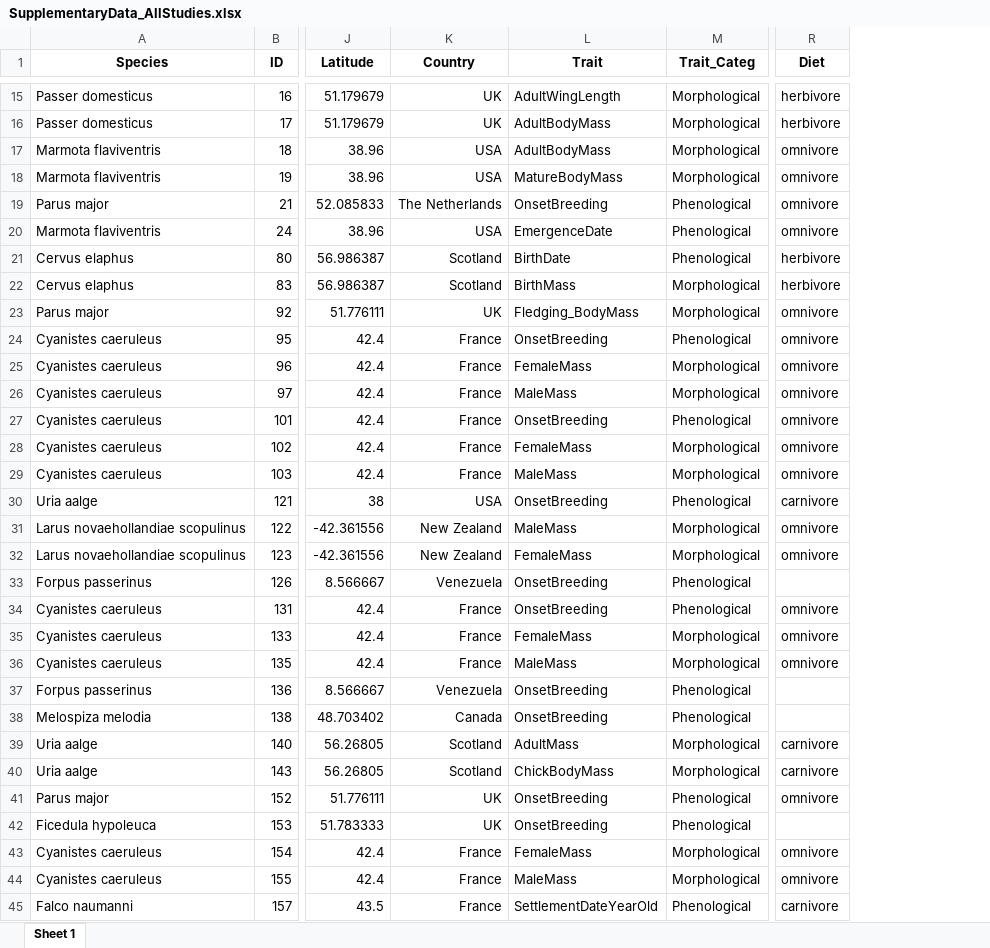
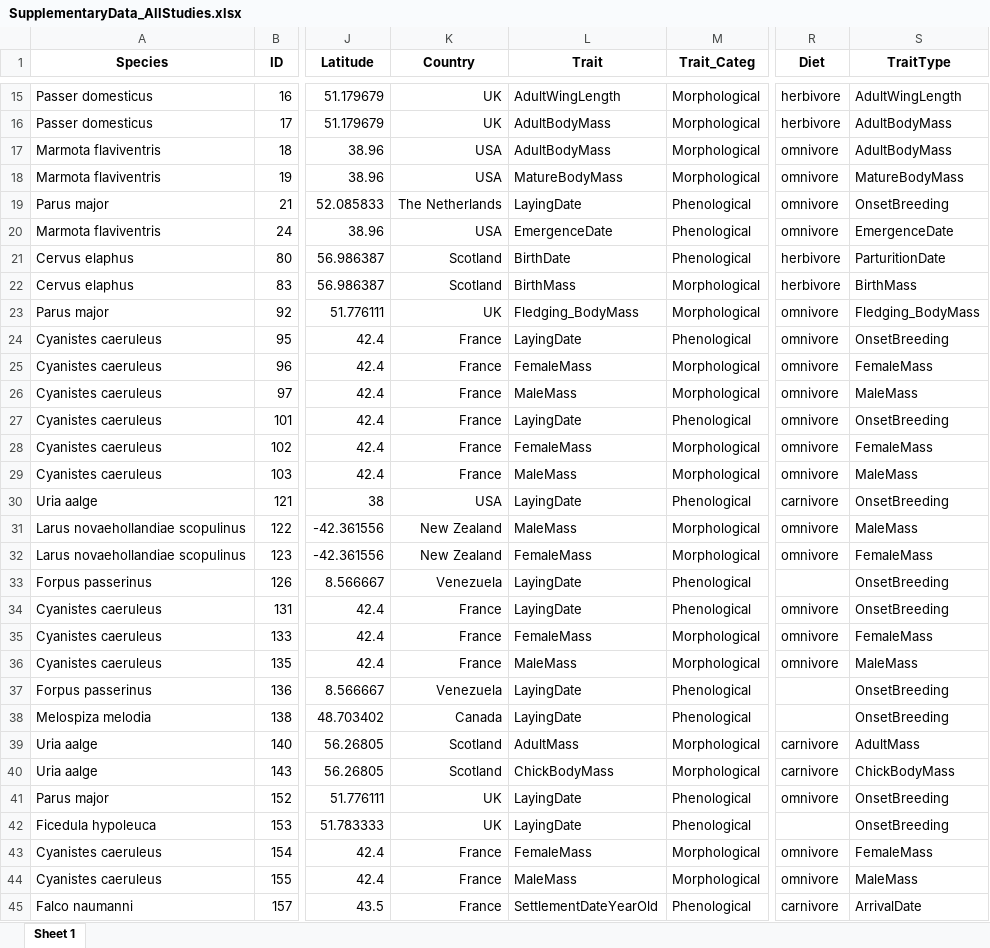
Before and after one commit to radchukv/sTraitChange_Analyses, an Excel workbook: tables/SupplementaryData_AllStudies.xlsx, sheet Sheet 1, drawn as a sheet; only a part is shown, gaps mark what is left out; values as stored, in another font and other column widths than the file's, no borders; the diff covers the shown part only; the diff names each change by its address in the sheet, - before the commit and + after, or states it on an @@ line.

Commit message:
update supplementary table / some categories merged

```diff
--- a/tables/SupplementaryData_AllStudies.xlsx (sheet Sheet 1)
+++ b/tables/SupplementaryData_AllStudies.xlsx (sheet Sheet 1)
+column S (TraitType), rows 15-45: AdultWingLength | AdultBodyMass | AdultBodyMass | MatureBodyMass | OnsetBreeding | EmergenceDate | ParturitionDate | BirthMass | Fledging_BodyMass | OnsetBreeding | FemaleMass | MaleMass | OnsetBreeding | FemaleMass | MaleMass | OnsetBreeding | MaleMass | FemaleMass | OnsetBreeding | OnsetBreeding | FemaleMass | MaleMass | OnsetBreeding | OnsetBreeding | AdultMass | ChickBodyMass | OnsetBreeding | OnsetBreeding | FemaleMass | MaleMass | ArrivalDate
-L19 (Trait): OnsetBreeding
+L19 (Trait): LayingDate
-L24 (Trait): OnsetBreeding
+L24 (Trait): LayingDate
-L27 (Trait): OnsetBreeding
+L27 (Trait): LayingDate
-L30 (Trait): OnsetBreeding
+L30 (Trait): LayingDate
-L33:L34 (Trait): OnsetBreeding
+L33:L34 (Trait): LayingDate
-L37:L38 (Trait): OnsetBreeding
+L37:L38 (Trait): LayingDate
-L41:L42 (Trait): OnsetBreeding
+L41:L42 (Trait): LayingDate
```
Also changed, not shown: 67 edited cells elsewhere in this sheet, tables/StatsPerModel_AllGroups.xlsx, 1 other file.
